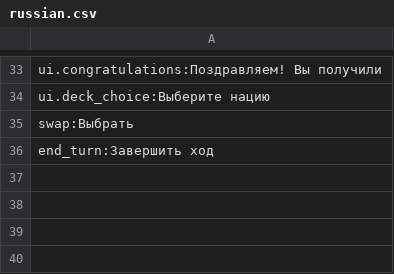
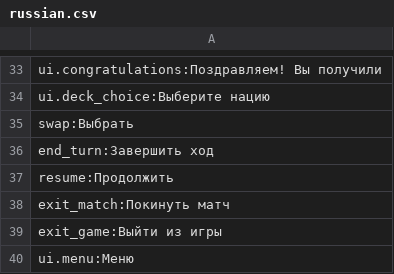
Before and after one commit to russkoepoleexperimentov/cardgame_project, a CSV file: data/languages/russian.csv, drawn as a sheet; only a part is shown, gaps mark what is left out; the diff names each change by its address in the sheet, - before the commit and + after, or states it on an @@ line.

Commit message:
game 0.3

```diff
--- a/data/languages/russian.csv
+++ b/data/languages/russian.csv
+row 37: resume:Продолжить
+row 38: exit_match:Покинуть матч
+row 39: exit_game:Выйти из игры
+row 40: ui.menu:Меню
```
Also changed, not shown: 1 other file.
